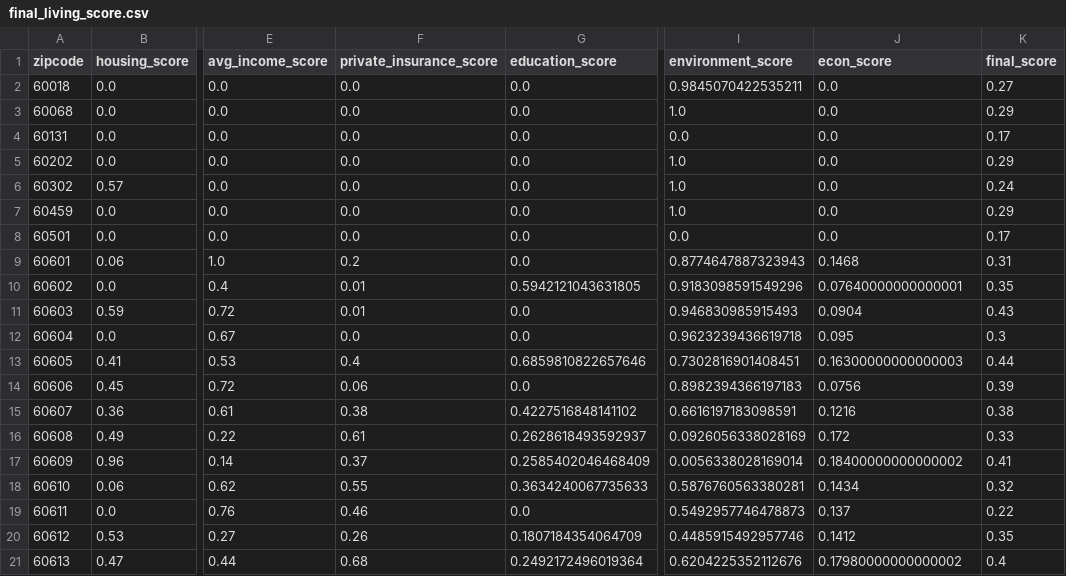
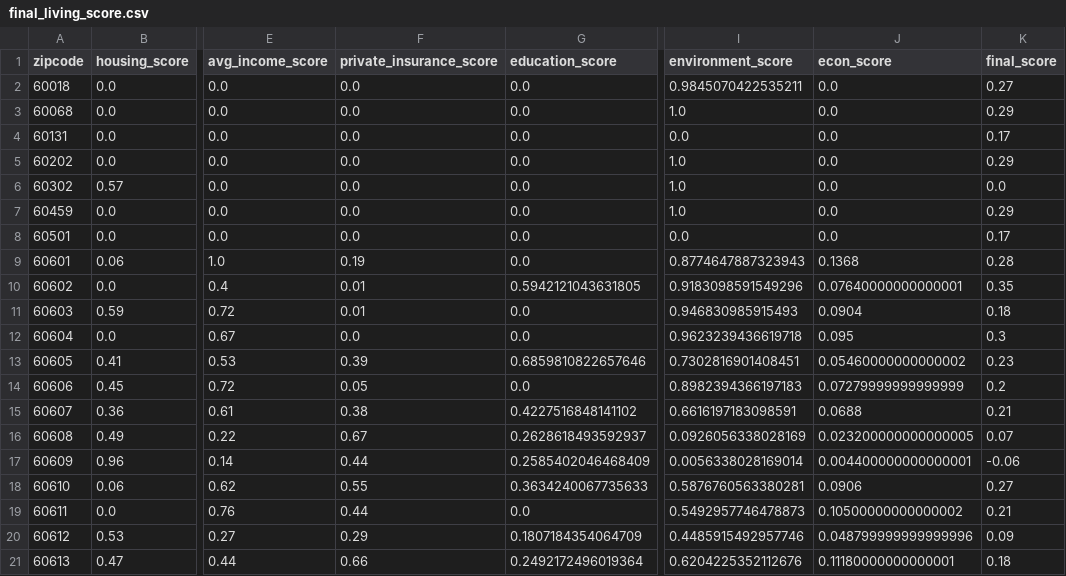
Before and after one commit to uchicago-2025-capp30122/30122-project-fantasticfour, a CSV file: ChicagoLivingScore/data/cleaned_data/final_living_score.csv, drawn as a sheet; only a part is shown, gaps mark what is left out; the diff covers the shown part only; the diff names each change by its address in the sheet, - before the commit and + after, or states it on an @@ line.

Commit message:
new possible liviing score tryout

```diff
--- a/ChicagoLivingScore/data/cleaned_data/final_living_score.csv
+++ b/ChicagoLivingScore/data/cleaned_data/final_living_score.csv
-K6 (final_score): 0.24
+K6 (final_score): 0.0
-F9 (private_insurance_score): 0.2
+F9 (private_insurance_score): 0.19
-J9 (econ_score): 0.1468
+J9 (econ_score): 0.1368
-K9 (final_score): 0.31
+K9 (final_score): 0.28
-K11 (final_score): 0.43
+K11 (final_score): 0.18
-F13 (private_insurance_score): 0.4
+F13 (private_insurance_score): 0.39
-J13 (econ_score): 0.16300000000000003
+J13 (econ_score): 0.05460000000000002
-K13 (final_score): 0.44
+K13 (final_score): 0.23
-F14 (private_insurance_score): 0.06
+F14 (private_insurance_score): 0.05
-J14 (econ_score): 0.0756
+J14 (econ_score): 0.07279999999999999
-K14 (final_score): 0.39
+K14 (final_score): 0.2
-J15 (econ_score): 0.1216
+J15 (econ_score): 0.0688
-K15 (final_score): 0.38
+K15 (final_score): 0.21
-F16 (private_insurance_score): 0.61
+F16 (private_insurance_score): 0.67
-J16 (econ_score): 0.172
+J16 (econ_score): 0.023200000000000005
-K16 (final_score): 0.33
+K16 (final_score): 0.07
-F17 (private_insurance_score): 0.37
+F17 (private_insurance_score): 0.44
-J17 (econ_score): 0.18400000000000002
+J17 (econ_score): 0.004400000000000001
-K17 (final_score): 0.41
+K17 (final_score): -0.06
-J18 (econ_score): 0.1434
+J18 (econ_score): 0.0906
-K18 (final_score): 0.32
+K18 (final_score): 0.27
-F19 (private_insurance_score): 0.46
+F19 (private_insurance_score): 0.44
-J19 (econ_score): 0.137
+J19 (econ_score): 0.10500000000000002
-K19 (final_score): 0.22
+K19 (final_score): 0.21
-F20 (private_insurance_score): 0.26
+F20 (private_insurance_score): 0.29
-J20 (econ_score): 0.1412
+J20 (econ_score): 0.048799999999999996
-K20 (final_score): 0.35
+K20 (final_score): 0.09
-F21 (private_insurance_score): 0.68
+F21 (private_insurance_score): 0.66
-J21 (econ_score): 0.17980000000000002
+J21 (econ_score): 0.11180000000000001
-K21 (final_score): 0.4
+K21 (final_score): 0.18
```
Also changed, not shown: 1 removed row and 136 edited cells elsewhere in this file.
